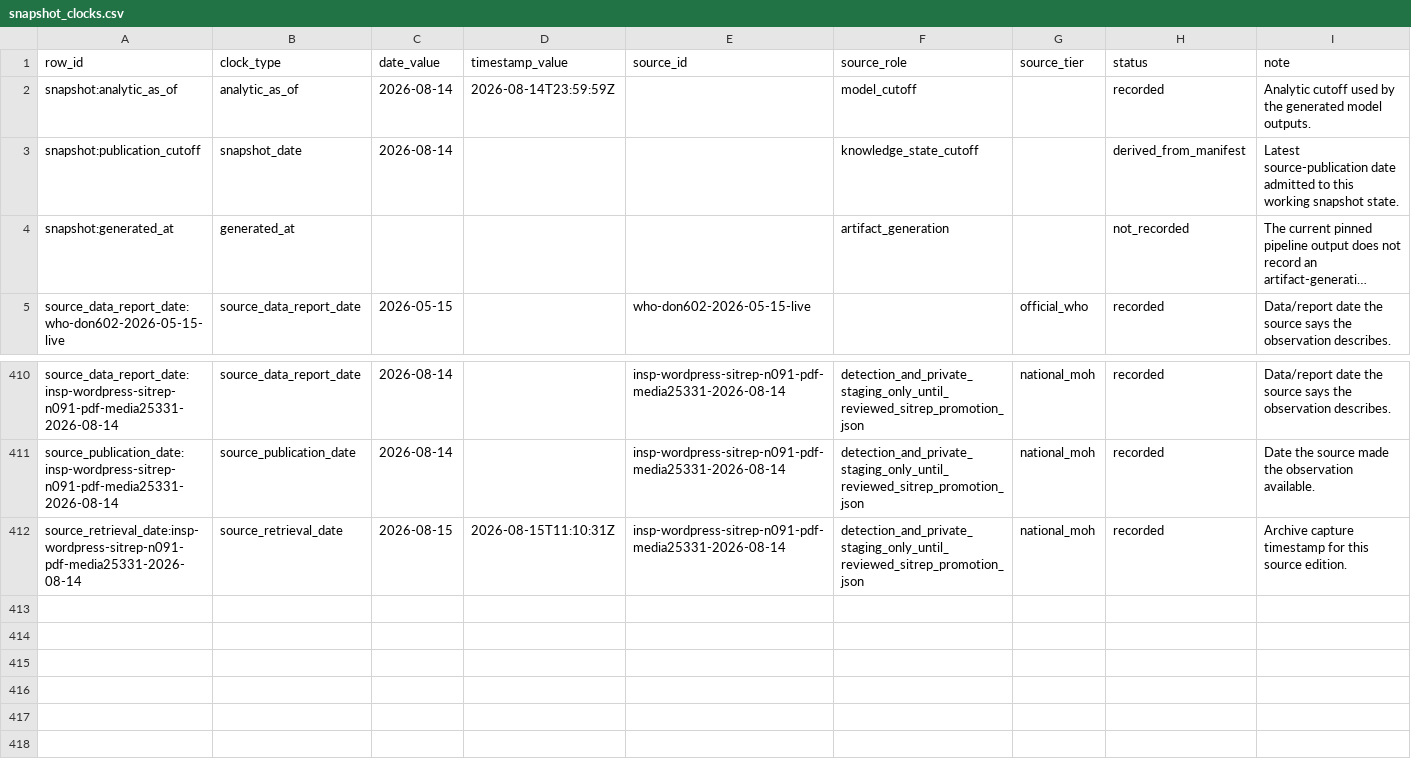
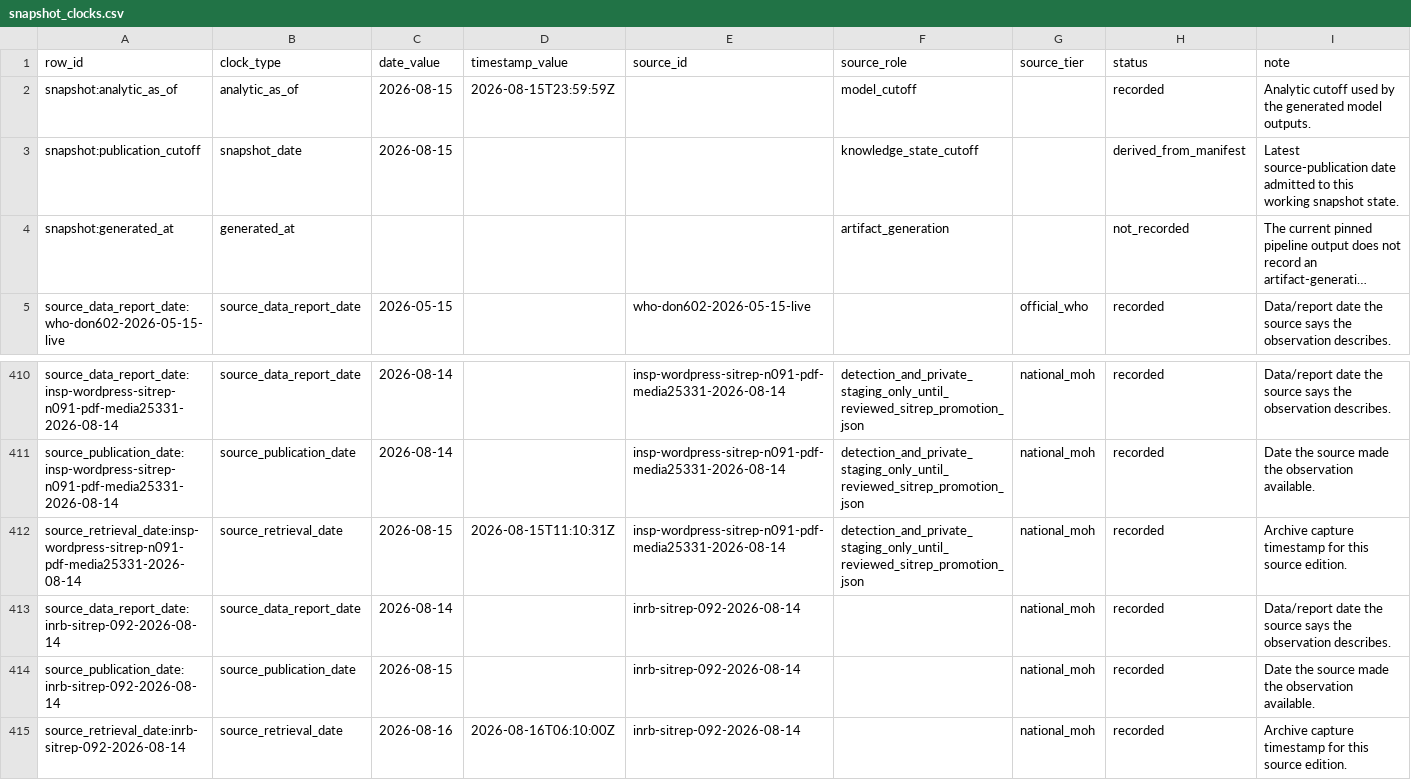
Before and after one commit to ArcedeDev/bdbv-2026-lovs, a CSV file: deliverables/public-health-dataset/snapshot_clocks.csv, drawn as a sheet; only a part is shown, gaps mark what is left out; long unchanged cells end in …; the diff names each change by its address in the sheet, - before the commit and + after, or states it on an @@ line.

```diff
--- a/deliverables/public-health-dataset/snapshot_clocks.csv
+++ b/deliverables/public-health-dataset/snapshot_clocks.csv
-C2:C3 (date_value): 2026-08-14
+C2:C3 (date_value): 2026-08-15
-D2 (timestamp_value): 2026-08-14T23:59:59Z
+D2 (timestamp_value): 2026-08-15T23:59:59Z
+row 413: source_data_report_date:inrb-sitrep-092-2026-08-14 | source_data_report_date | 2026-08-14 |  | inrb-sitrep-092-2026-08-14 |  | national_moh | recorded | Data/report date the source says the observation describes.
+row 414: source_publication_date:inrb-sitrep-092-2026-08-14 | source_publication_date | 2026-08-15 |  | inrb-sitrep-092-2026-08-14 |  | national_moh | recorded | Date the source made the observation available.
+row 415: source_retrieval_date:inrb-sitrep-092-2026-08-14 | source_retrieval_date | 2026-08-16 | 2026-08-16T06:10:00Z | inrb-sitrep-092-2026-08-14 |  | national_moh | recorded | Archive capture timestamp for this source edition.
```
Also changed, not shown: deliverables/public-health-dataset/model_outputs.csv, deliverables/public-health-dataset/public_claim_audit.csv, 51 other files.
